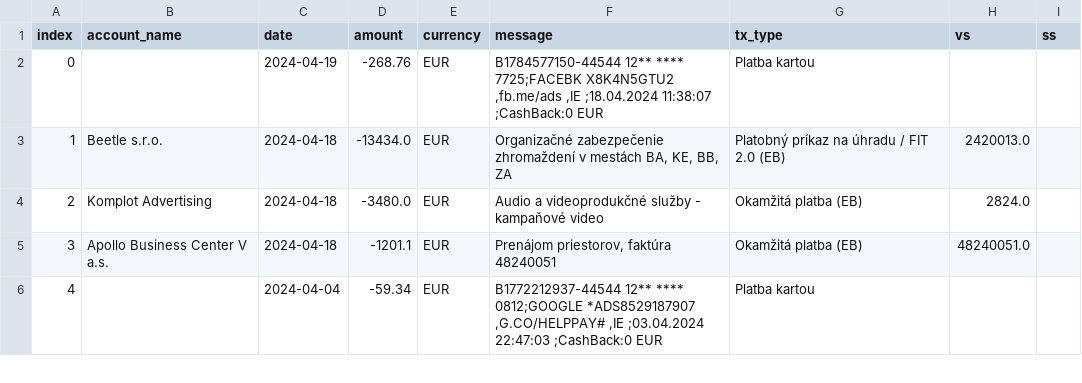
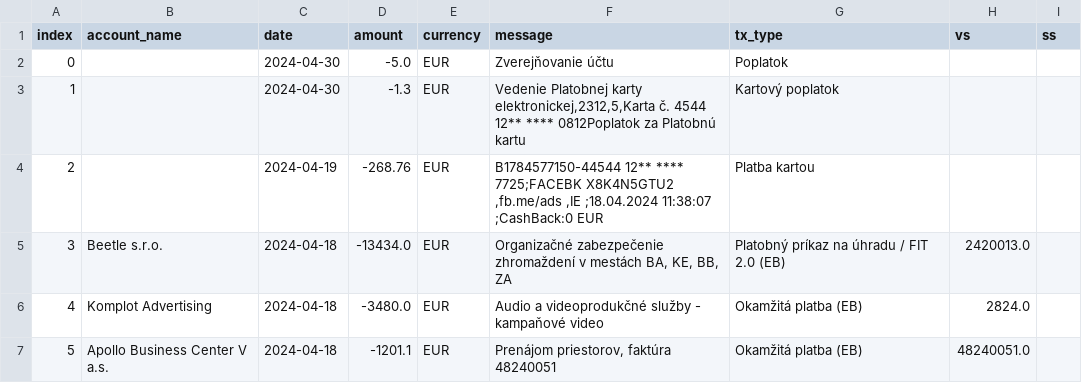
Before and after one commit to matusv/presidential-elections-slovakia-2024, a CSV file: accounts/Ivan Korčok 5206616575.csv, drawn as a sheet; only a part is shown; the shorter side is filled out with more unchanged rows; addresses are those after the commit; the diff names each change by its address in the sheet, - before the commit and + after, or states it on an @@ line.

```diff
--- a/accounts/Ivan Korčok 5206616575.csv
+++ b/accounts/Ivan Korčok 5206616575.csv
+row 2: 0 |  | 2024-04-30 | -5.0 | EUR | Zverejňovanie účtu | Poplatok
+row 3: 1 |  | 2024-04-30 | -1.3 | EUR | Vedenie Platobnej karty elektronickej,2312,5,Karta č. 4544 12** **** 0812Poplatok za Platobnú kartu | Kartový poplatok
@@ column A (index) renumbered from row 4 down @@
```
Also changed, not shown: accounts/Ján Kubiš 5206988483.csv, accounts/Krisztián Forró 8db6a6bd6f.csv, 9 other files.
